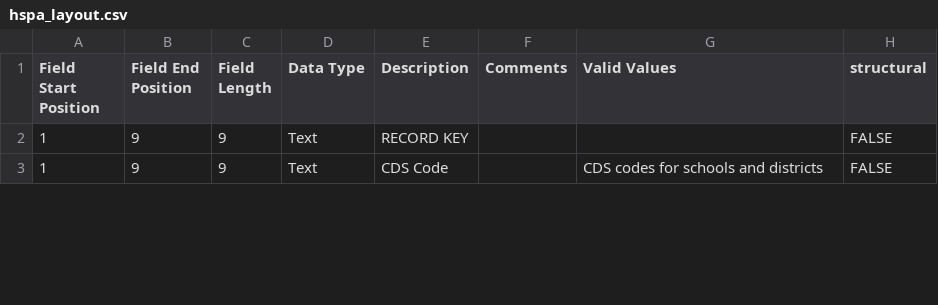
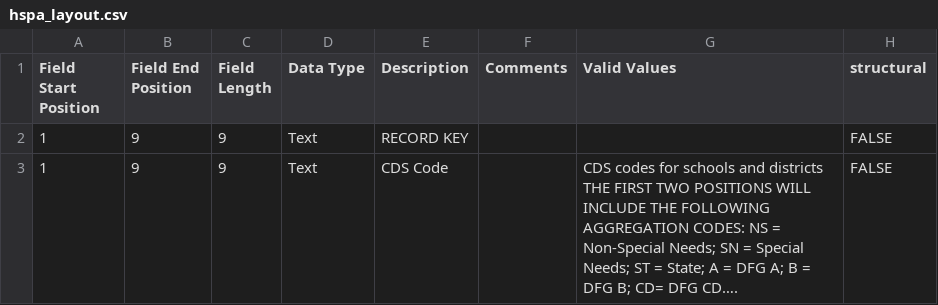
Before and after one commit to almartin82/almart.in, a CSV file: datasets/hspa_layout.csv, drawn as a sheet; only a part is shown; the diff covers the shown part only.

Commit message:
hspa errata

```diff
--- a/datasets/hspa_layout.csv
+++ b/datasets/hspa_layout.csv
@@ -2,2 +2,3 @@ Field Start Position,Field End Position,Field Length,Data Type,Description,Comme
 1,9,9,Text,RECORD KEY,,,FALSE
-1,9,9,Text,CDS Code ,,CDS codes for schools and districts,FALSE
+1,9,9,Text,CDS Code ,,"CDS codes for schools and districts
+THE FIRST TWO POSITIONS WILL INCLUDE THE FOLLOWING AGGREGATION CODES: NS = Non-Special Needs; SN = Special Needs; ST = State; A = DFG A; B = DFG B; CD= DFG CD….",FALSE
```
Also changed, not shown: 1 removed row and 25 edited cells elsewhere in this file, 32 other files.
